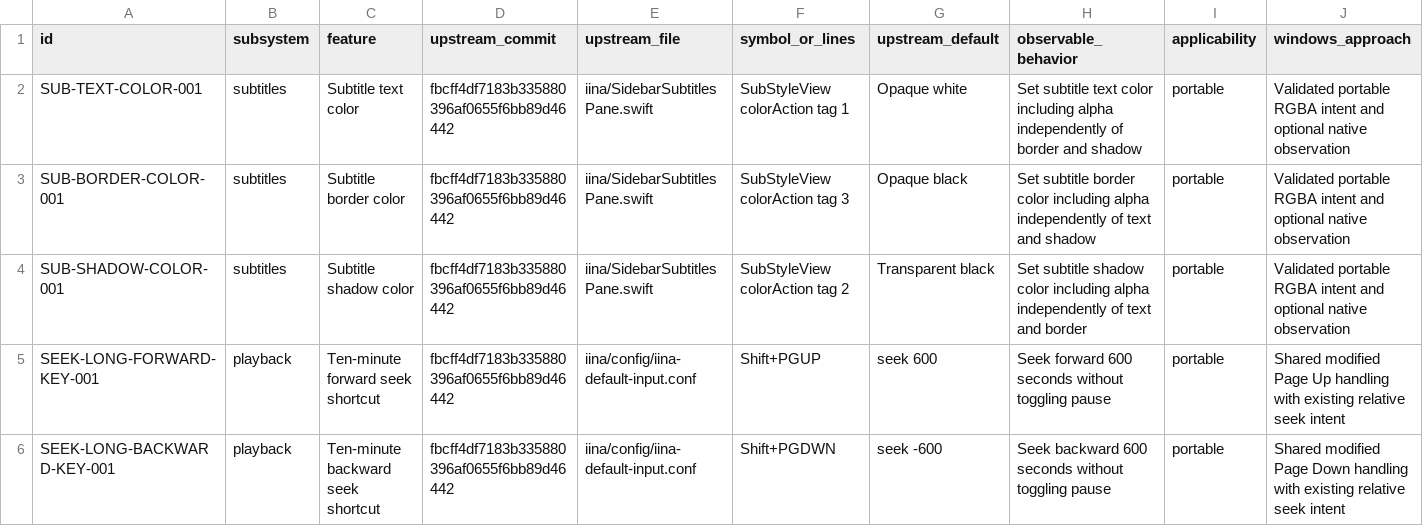
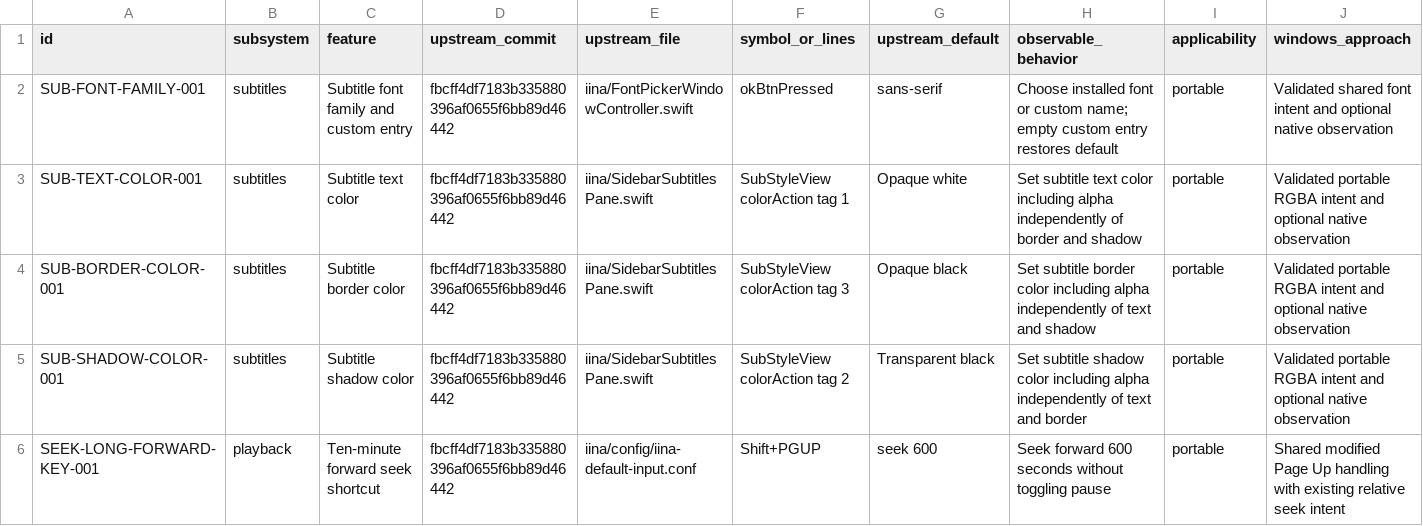
Before and after one commit to deminden/riina, a CSV file: docs/parity.csv, drawn as a sheet; only a part is shown; the shorter side is filled out with more unchanged rows; rows hold the shown columns only; the diff names each change by its address in the sheet, - before the commit and + after, or states it on an @@ line.

Commit message:
Add shared subtitle font selection contract and native verification

```diff
--- a/docs/parity.csv
+++ b/docs/parity.csv
+row 2: SUB-FONT-FAMILY-001 | subtitles | Subtitle font family and custom entry | fbcff4df7183b335880396af0655f6bb89d46442 | iina/FontPickerWindowController.swift | okBtnPressed | sans-serif | Choose installed font or custom name; empty custom entry restores default | portable | Validated shared font intent and optional native observation
```
Also changed, not shown: 6 other files.
